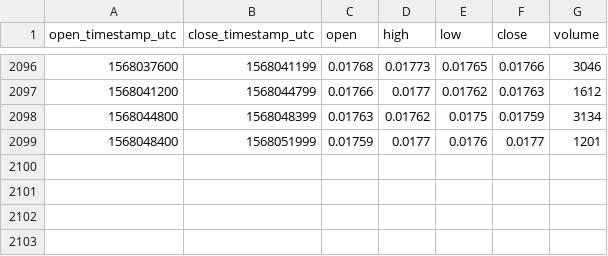
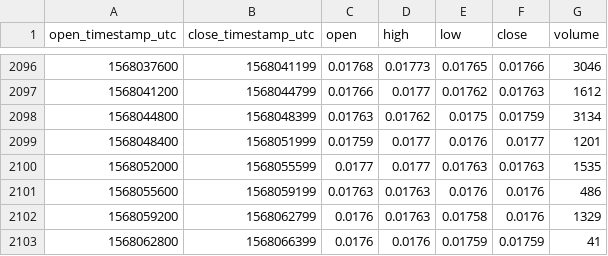
Before and after one commit to cryptobigbro/bitmex-ETHU19, a CSV file: bitmex-ETHU19-1h.csv, drawn as a sheet; only a part is shown, gaps mark what is left out.

Commit message:
Update OHLCV data.

```diff
--- a/bitmex-ETHU19-1h.csv
+++ b/bitmex-ETHU19-1h.csv
@@ -2099 +2099,5 @@ open_timestamp_utc,close_timestamp_utc,open,high,low,close,volume
 1568048400,1568051999,0.01759,0.0177,0.0176,0.0177,1201
+1568052000,1568055599,0.0177,0.0177,0.01763,0.01763,1535
+1568055600,1568059199,0.01763,0.01763,0.0176,0.0176,486
+1568059200,1568062799,0.0176,0.01763,0.01758,0.0176,1329
+1568062800,1568066399,0.0176,0.0176,0.01759,0.01759,41
```
